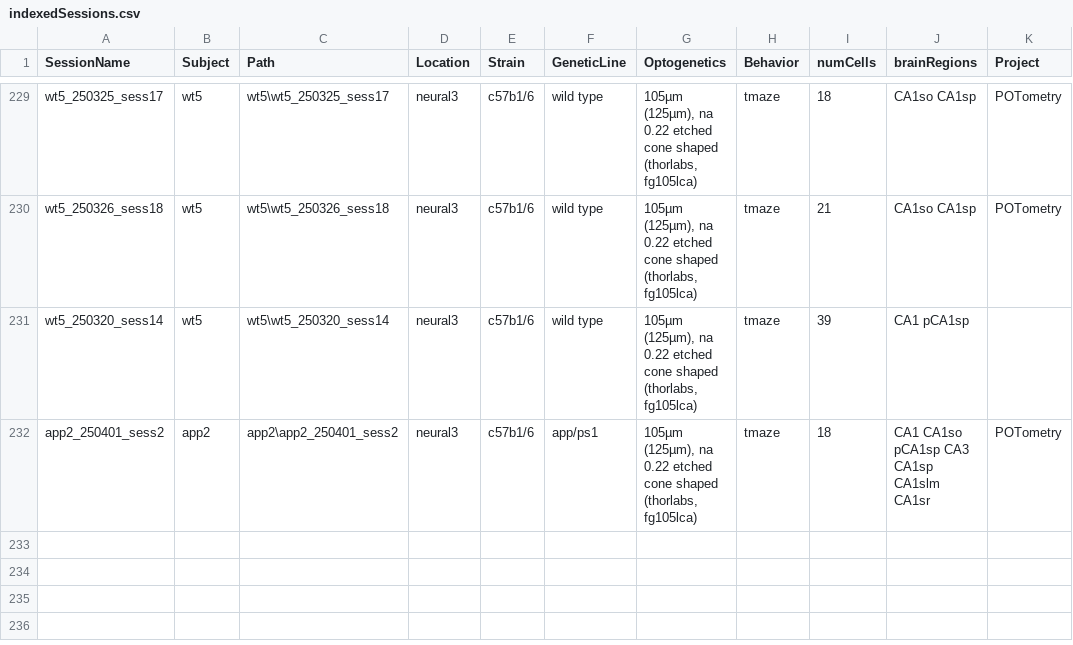
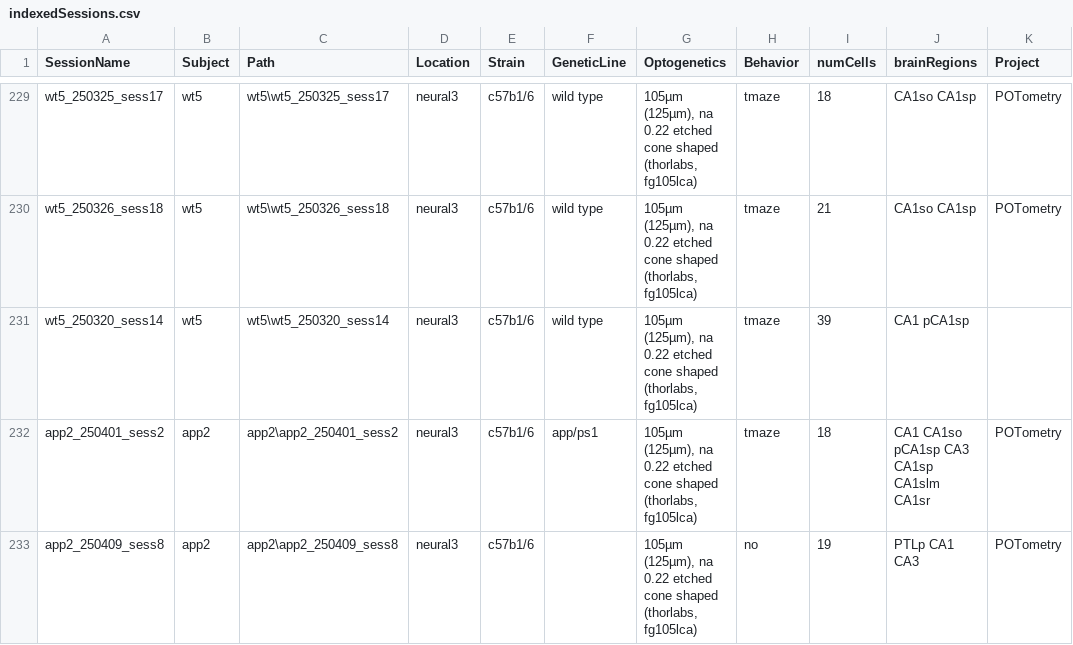
Before and after one commit to neucomplab/HippoCookBook, a CSV file: indexedSessions.csv, drawn as a sheet; only a part is shown, gaps mark what is left out; the diff names each change by its address in the sheet, - before the commit and + after, or states it on an @@ line.

Commit message:
Added Session: app2_250409_sess8

```diff
--- a/indexedSessions.csv
+++ b/indexedSessions.csv
+row 233: app2_250409_sess8 | app2 | app2\app2_250409_sess8 | neural3 | c57b1/6 |  | 105µm (125µm), na 0.22 etched cone shaped (thorlabs, fg105lca) | no | 19 | PTLp CA1 CA3 | POTometry
```
